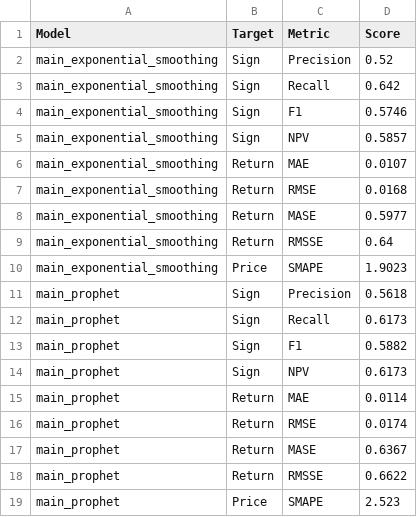
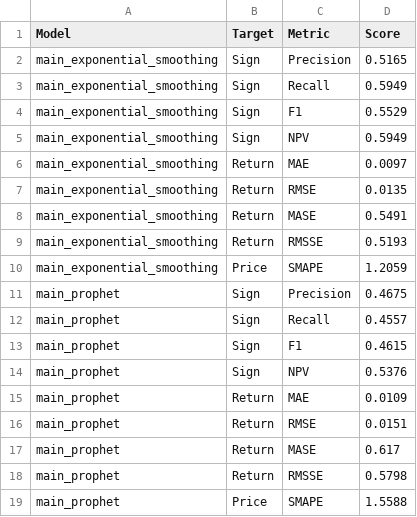
Before and after one commit to domreichl/trading-ml, a CSV file: frontend/data/test_metrics.csv, drawn as a sheet.

```diff
--- a/frontend/data/test_metrics.csv
+++ b/frontend/data/test_metrics.csv
@@ -1,19 +1,19 @@
 Model,Target,Metric,Score
-main_exponential_smoothing,Sign,Precision,0.52
-main_exponential_smoothing,Sign,Recall,0.642
-main_exponential_smoothing,Sign,F1,0.5746
-main_exponential_smoothing,Sign,NPV,0.5857
-main_exponential_smoothing,Return,MAE,0.0107
-main_exponential_smoothing,Return,RMSE,0.0168
-main_exponential_smoothing,Return,MASE,0.5977
-main_exponential_smoothing,Return,RMSSE,0.64
-main_exponential_smoothing,Price,SMAPE,1.9023
-main_prophet,Sign,Precision,0.5618
-main_prophet,Sign,Recall,0.6173
-main_prophet,Sign,F1,0.5882
-main_prophet,Sign,NPV,0.6173
-main_prophet,Return,MAE,0.0114
-main_prophet,Return,RMSE,0.0174
-main_prophet,Return,MASE,0.6367
-main_prophet,Return,RMSSE,0.6622
-main_prophet,Price,SMAPE,2.523
+main_exponential_smoothing,Sign,Precision,0.5165
+main_exponential_smoothing,Sign,Recall,0.5949
+main_exponential_smoothing,Sign,F1,0.5529
+main_exponential_smoothing,Sign,NPV,0.5949
+main_exponential_smoothing,Return,MAE,0.0097
+main_exponential_smoothing,Return,RMSE,0.0135
+main_exponential_smoothing,Return,MASE,0.5491
+main_exponential_smoothing,Return,RMSSE,0.5193
+main_exponential_smoothing,Price,SMAPE,1.2059
+main_prophet,Sign,Precision,0.4675
+main_prophet,Sign,Recall,0.4557
+main_prophet,Sign,F1,0.4615
+main_prophet,Sign,NPV,0.5376
+main_prophet,Return,MAE,0.0109
+main_prophet,Return,RMSE,0.0151
+main_prophet,Return,MASE,0.617
+main_prophet,Return,RMSSE,0.5798
+main_prophet,Price,SMAPE,1.5588
```
Also changed, not shown: frontend/data/test_predictions.csv, 4 other files.
